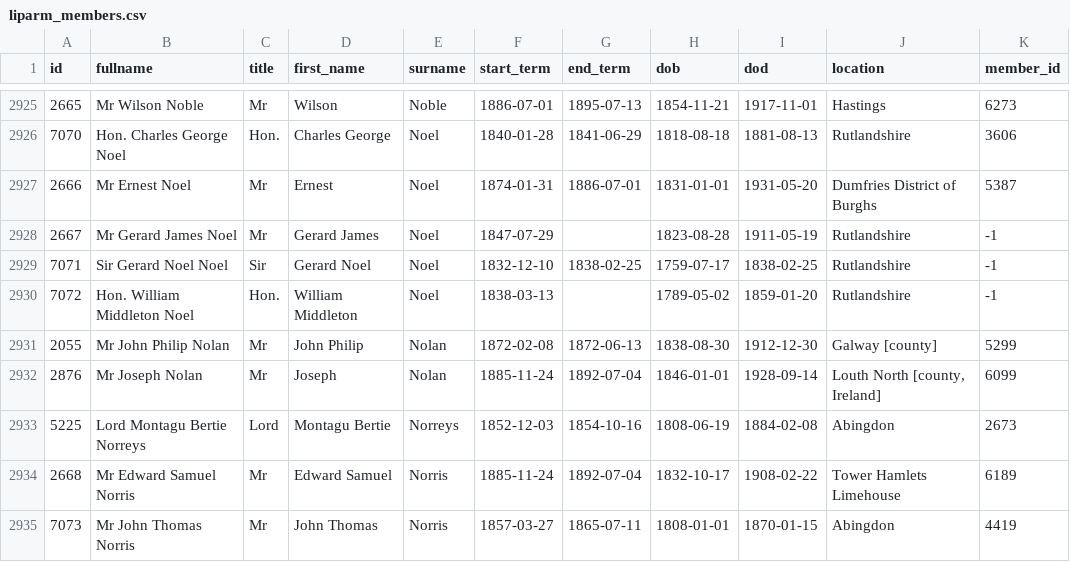
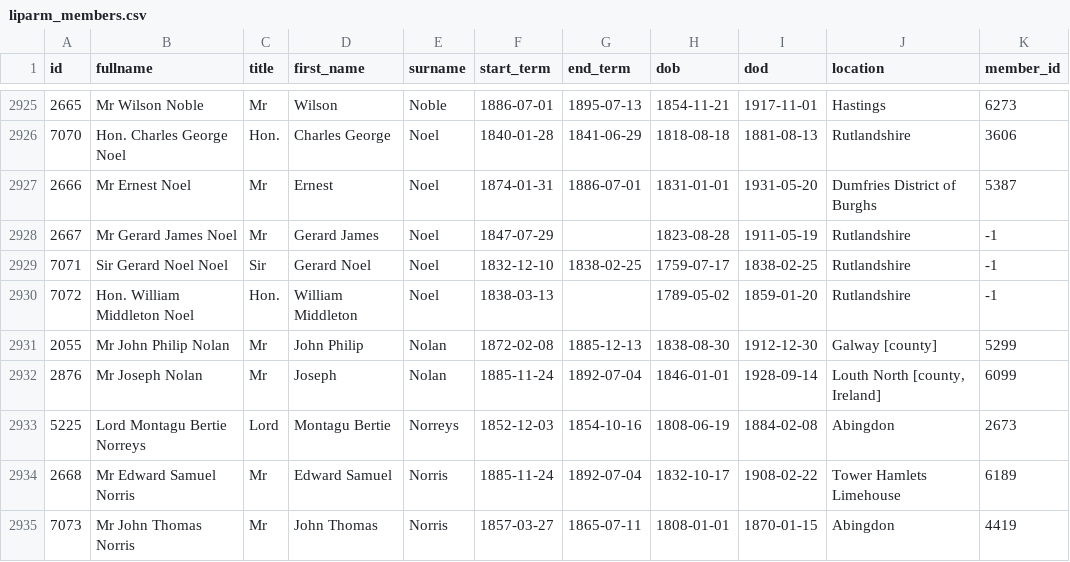
Before and after one commit to stephbuon/hansard-speakers, a CSV file: data/liparm_members.csv, drawn as a sheet; only a part is shown, gaps mark what is left out.

```diff
--- a/data/liparm_members.csv
+++ b/data/liparm_members.csv
@@ -2930,3 +2930,3 @@ id,fullname,title,first_name,surname,start_term,end_term,dob,dod,location,member
 7072,Hon. William Middleton Noel,Hon.,William Middleton,Noel,1838-03-13,,1789-05-02,1859-01-20,Rutlandshire,-1
-2055,Mr John Philip Nolan,Mr,John Philip,Nolan,1872-02-08,1872-06-13,1838-08-30,1912-12-30,Galway [county],5299
+2055,Mr John Philip Nolan,Mr,John Philip,Nolan,1872-02-08,1885-12-13,1838-08-30,1912-12-30,Galway [county],5299
 2876,Mr Joseph Nolan,Mr,Joseph,Nolan,1885-11-24,1892-07-04,1846-01-01,1928-09-14,"Louth North [county, Ireland]",6099
```
Also changed, not shown: data/mps.csv.
